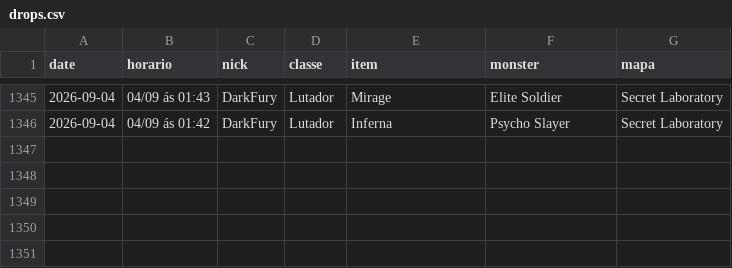
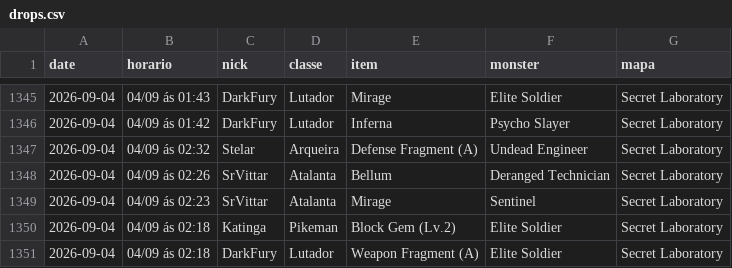
Before and after one commit to FlynMael/aorus-xp-tracker, a CSV file: data/drops.csv, drawn as a sheet; only a part is shown, gaps mark what is left out.

```diff
--- a/data/drops.csv
+++ b/data/drops.csv
@@ -1346 +1346,6 @@ date,horario,nick,classe,item,monster,mapa
 2026-09-04,04/09 ás 01:42,DarkFury,Lutador,Inferna,Psycho Slayer,Secret Laboratory
+2026-09-04,04/09 ás 02:32,Stelar,Arqueira,Defense Fragment (A),Undead Engineer,Secret Laboratory
+2026-09-04,04/09 ás 02:26,SrVittar,Atalanta,Bellum,Deranged Technician,Secret Laboratory
+2026-09-04,04/09 ás 02:23,SrVittar,Atalanta,Mirage,Sentinel,Secret Laboratory
+2026-09-04,04/09 ás 02:18,Katinga,Pikeman,Block Gem (Lv.2),Elite Soldier,Secret Laboratory
+2026-09-04,04/09 ás 02:18,DarkFury,Lutador,Weapon Fragment (A),Elite Soldier,Secret Laboratory
```
